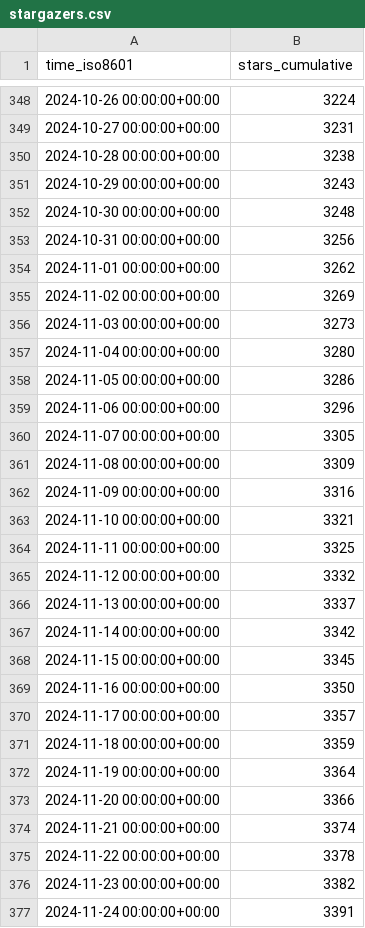
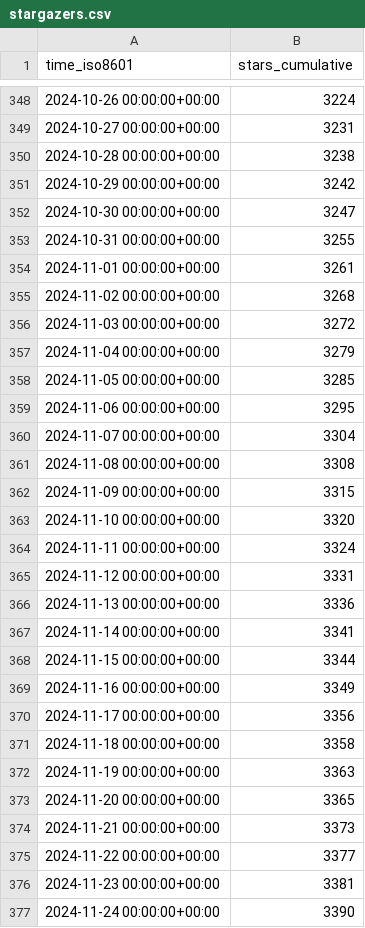
Before and after one commit to alairock/neosync, a CSV file: nucleuscloud/neosync/ghrs-data/stargazers.csv, drawn as a sheet; only a part is shown, gaps mark what is left out; the diff covers the shown part only.

```diff
--- a/nucleuscloud/neosync/ghrs-data/stargazers.csv
+++ b/nucleuscloud/neosync/ghrs-data/stargazers.csv
@@ -350,28 +350,28 @@ time_iso8601,stars_cumulative
 2024-10-28 00:00:00+00:00,3238
-2024-10-29 00:00:00+00:00,3243
-2024-10-30 00:00:00+00:00,3248
-2024-10-31 00:00:00+00:00,3256
-2024-11-01 00:00:00+00:00,3262
-2024-11-02 00:00:00+00:00,3269
-2024-11-03 00:00:00+00:00,3273
-2024-11-04 00:00:00+00:00,3280
-2024-11-05 00:00:00+00:00,3286
-2024-11-06 00:00:00+00:00,3296
-2024-11-07 00:00:00+00:00,3305
-2024-11-08 00:00:00+00:00,3309
-2024-11-09 00:00:00+00:00,3316
-2024-11-10 00:00:00+00:00,3321
-2024-11-11 00:00:00+00:00,3325
-2024-11-12 00:00:00+00:00,3332
-2024-11-13 00:00:00+00:00,3337
-2024-11-14 00:00:00+00:00,3342
-2024-11-15 00:00:00+00:00,3345
-2024-11-16 00:00:00+00:00,3350
-2024-11-17 00:00:00+00:00,3357
-2024-11-18 00:00:00+00:00,3359
-2024-11-19 00:00:00+00:00,3364
-2024-11-20 00:00:00+00:00,3366
-2024-11-21 00:00:00+00:00,3374
-2024-11-22 00:00:00+00:00,3378
-2024-11-23 00:00:00+00:00,3382
-2024-11-24 00:00:00+00:00,3391
+2024-10-29 00:00:00+00:00,3242
+2024-10-30 00:00:00+00:00,3247
+2024-10-31 00:00:00+00:00,3255
+2024-11-01 00:00:00+00:00,3261
+2024-11-02 00:00:00+00:00,3268
+2024-11-03 00:00:00+00:00,3272
+2024-11-04 00:00:00+00:00,3279
+2024-11-05 00:00:00+00:00,3285
+2024-11-06 00:00:00+00:00,3295
+2024-11-07 00:00:00+00:00,3304
+2024-11-08 00:00:00+00:00,3308
+2024-11-09 00:00:00+00:00,3315
+2024-11-10 00:00:00+00:00,3320
+2024-11-11 00:00:00+00:00,3324
+2024-11-12 00:00:00+00:00,3331
+2024-11-13 00:00:00+00:00,3336
+2024-11-14 00:00:00+00:00,3341
+2024-11-15 00:00:00+00:00,3344
+2024-11-16 00:00:00+00:00,3349
+2024-11-17 00:00:00+00:00,3356
+2024-11-18 00:00:00+00:00,3358
+2024-11-19 00:00:00+00:00,3363
+2024-11-20 00:00:00+00:00,3365
+2024-11-21 00:00:00+00:00,3373
+2024-11-22 00:00:00+00:00,3377
+2024-11-23 00:00:00+00:00,3381
+2024-11-24 00:00:00+00:00,3390
```
Also changed, not shown: 166 edited cells elsewhere in this file.
